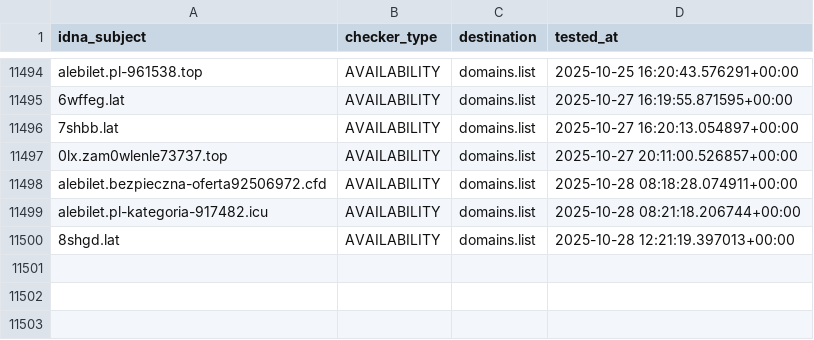
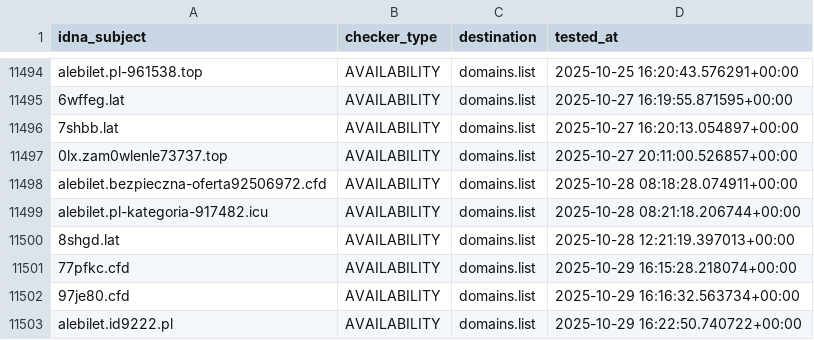
Before and after one commit to Ultimate-Hosts-Blacklist/KADhosts_azet12, a CSV file: .pyfunceble/inactive.csv, drawn as a sheet; only a part is shown, gaps mark what is left out; the diff names each change by its address in the sheet, - before the commit and + after, or states it on an @@ line.

```diff
--- a/.pyfunceble/inactive.csv
+++ b/.pyfunceble/inactive.csv
+row 11501: 77pfkc.cfd | AVAILABILITY | domains.list | 2025-10-29 16:15:28.218074+00:00
+row 11502: 97je80.cfd | AVAILABILITY | domains.list | 2025-10-29 16:16:32.563734+00:00
+row 11503: alebilet.id9222.pl | AVAILABILITY | domains.list | 2025-10-29 16:22:50.740722+00:00
```
Also changed, not shown: 14 other files.
